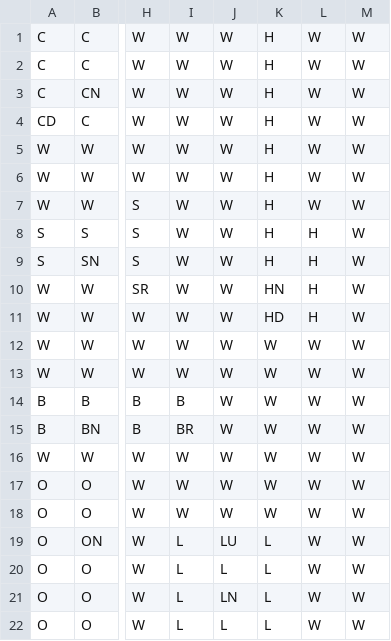
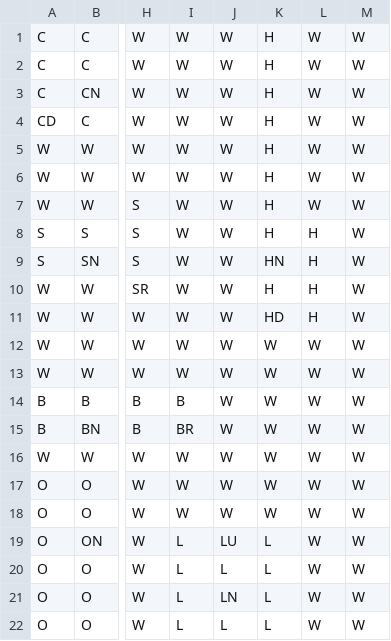
Before and after one commit to lemarsha/ClueRepo2, a CSV file: boardLayout.csv, drawn as a sheet; only a part is shown, gaps mark what is left out; the diff names each change by its address in the sheet, - before the commit and + after, or states it on an @@ line.

```diff
--- a/boardLayout.csv
+++ b/boardLayout.csv
-K9: H
+K9: HN
-K10: HN
+K10: H
```
Also changed, not shown: 2 other files.
